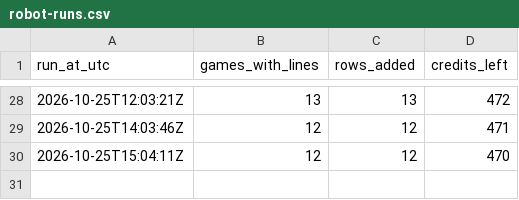
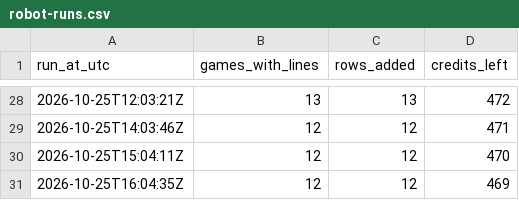
Before and after one commit to James72766/nfl-47-tracker, a CSV file: data/robot-runs.csv, drawn as a sheet; only a part is shown, gaps mark what is left out.

```diff
--- a/data/robot-runs.csv
+++ b/data/robot-runs.csv
@@ -30 +30,2 @@ run_at_utc,games_with_lines,rows_added,credits_left
 2026-10-25T15:04:11Z,12,12,470
+2026-10-25T16:04:35Z,12,12,469
```
Also changed, not shown: data/betmgm-lines.csv, data/research-flags.csv, 1 other file.
